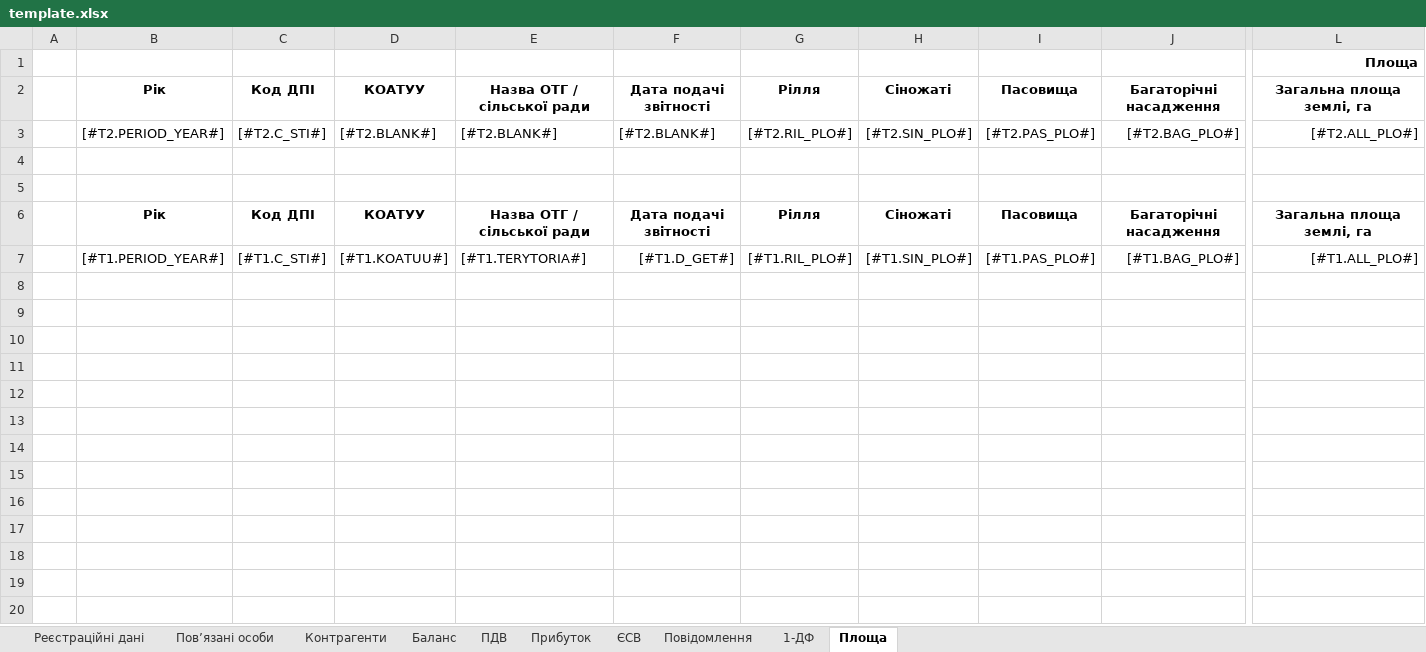
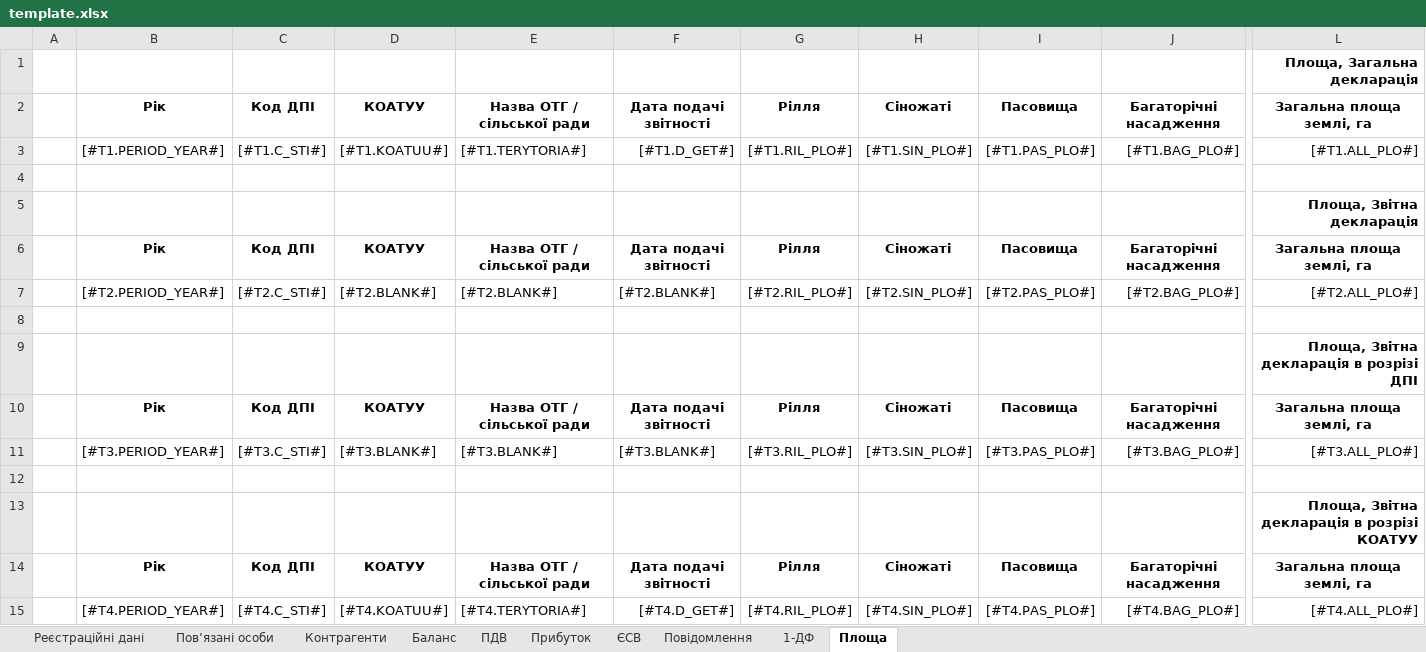
Before and after one commit to tolik8/passport, an Excel workbook: xls/passport/template.xlsx, sheet Площа, drawn as a sheet; only a part is shown, gaps mark what is left out; values as stored, in another font and other column widths than the file's, no borders; addresses are those after the commit; rows hold the shown columns only; the diff covers the shown part only; the diff names each change by its address in the sheet, - before the commit and + after, or states it on an @@ line.

```diff
--- a/xls/passport/template.xlsx (sheet Площа)
+++ b/xls/passport/template.xlsx (sheet Площа)
-L1: Площа
+L1: Площа, Загальна декларація
+row 2:  | Рік | Код ДПІ | КОАТУУ | Назва ОТГ / сільської ради | Дата подачі звітності | Рілля | Сіножаті | Пасовища | Багаторічні насадження | Загальна площа землі, га
+row 3:  | [#T1.PERIOD_YEAR#] | [#T1.C_STI#] | [#T1.KOATUU#] | [#T1.TERYTORIA#] | [#T1.D_GET#] | [#T1.RIL_PLO#] | [#T1.SIN_PLO#] | [#T1.PAS_PLO#] | [#T1.BAG_PLO#] | [#T1.ALL_PLO#]
+row 4: (empty)
+row 5:  |  |  |  |  |  |  |  |  |  | Площа, Звітна декларація
+row 9:  |  |  |  |  |  |  |  |  |  | Площа, Звітна декларація в розрізі ДПІ
+row 10:  | Рік | Код ДПІ | КОАТУУ | Назва ОТГ / сільської ради | Дата подачі звітності | Рілля | Сіножаті | Пасовища | Багаторічні насадження | Загальна площа землі, га
+row 11:  | [#T3.PERIOD_YEAR#] | [#T3.C_STI#] | [#T3.BLANK#] | [#T3.BLANK#] | [#T3.BLANK#] | [#T3.RIL_PLO#] | [#T3.SIN_PLO#] | [#T3.PAS_PLO#] | [#T3.BAG_PLO#] | [#T3.ALL_PLO#]
+row 13:  |  |  |  |  |  |  |  |  |  | Площа, Звітна декларація в розрізі КОАТУУ
-B15: [#T1.PERIOD_YEAR#]
+B15: [#T4.PERIOD_YEAR#]
-C15: [#T1.C_STI#]
+C15: [#T4.C_STI#]
-D15: [#T1.KOATUU#]
+D15: [#T4.KOATUU#]
-E15: [#T1.TERYTORIA#]
+E15: [#T4.TERYTORIA#]
-F15: [#T1.D_GET#]
+F15: [#T4.D_GET#]
-G15: [#T1.RIL_PLO#]
+G15: [#T4.RIL_PLO#]
-H15: [#T1.SIN_PLO#]
+H15: [#T4.SIN_PLO#]
-I15: [#T1.PAS_PLO#]
+I15: [#T4.PAS_PLO#]
-J15: [#T1.BAG_PLO#]
+J15: [#T4.BAG_PLO#]
-L15: [#T1.ALL_PLO#]
+L15: [#T4.ALL_PLO#]
```
Also changed, not shown: 1 edited cell elsewhere in this sheet, 2 other files.
